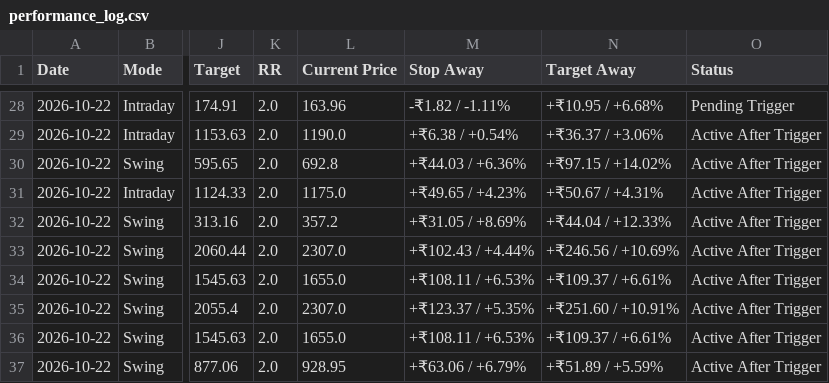
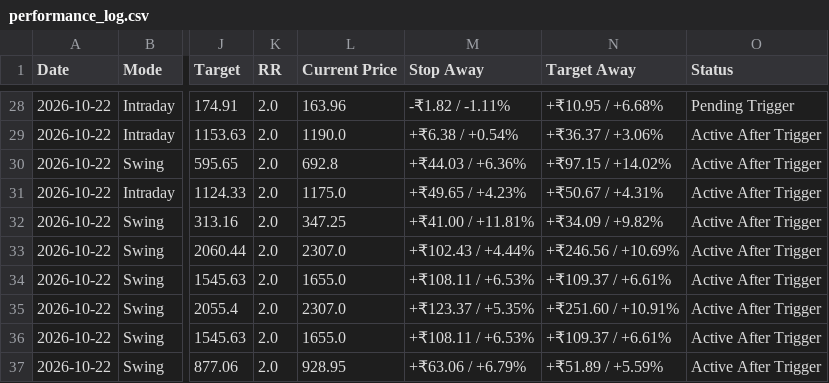
Before and after one commit to pankajmanchnda/swing-trading-scanner, a CSV file: performance_log.csv, drawn as a sheet; only a part is shown, gaps mark what is left out; the diff covers the shown part only; the diff names each change by its address in the sheet, - before the commit and + after, or states it on an @@ line.

```diff
--- a/performance_log.csv
+++ b/performance_log.csv
-L32 (Current Price): 357.2
+L32 (Current Price): 347.25
-M32 (Stop Away): +₹31.05 / +8.69%
+M32 (Stop Away): +₹41.00 / +11.81%
-N32 (Target Away): +₹44.04 / +12.33%
+N32 (Target Away): +₹34.09 / +9.82%
```
Also changed, not shown: 34 edited cells elsewhere in this file, 1 other file.
